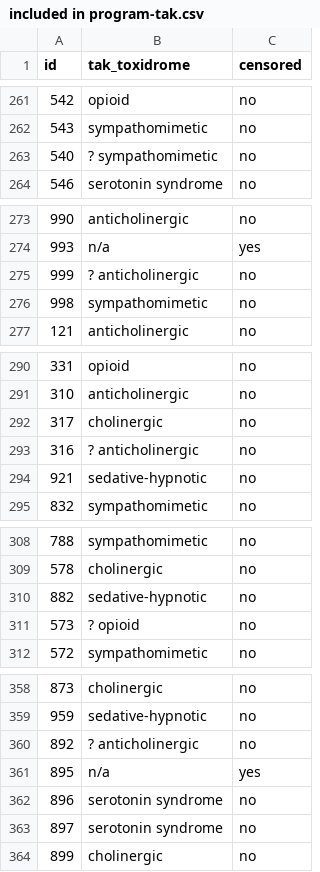
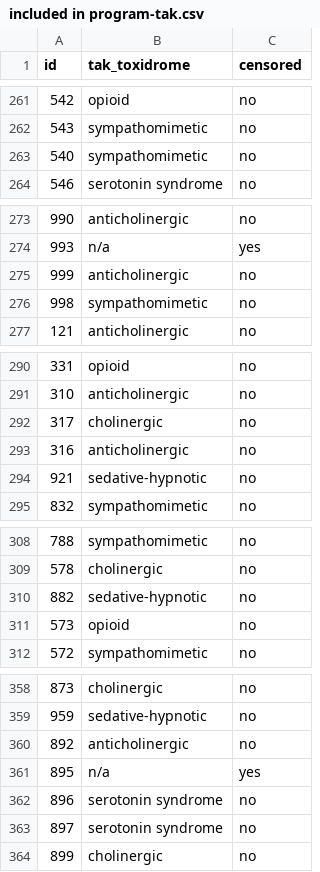
Before and after one commit to DariusBxsci/ToxNet, a CSV file: Second Pass, Supporting Material/included in program-tak.csv, drawn as a sheet; only a part is shown, gaps mark what is left out; the diff covers the shown part only.

```diff
--- a/Second Pass, Supporting Material/included in program-tak.csv
+++ b/Second Pass, Supporting Material/included in program-tak.csv
@@ -262,3 +262,3 @@ id,tak_toxidrome,censored
 543,sympathomimetic,no
-540,? sympathomimetic,no
+540,sympathomimetic,no
 546,serotonin syndrome,no
@@ -274,3 +274,3 @@ id,tak_toxidrome,censored
 993,n/a,yes
-999,? anticholinergic,no
+999,anticholinergic,no
 998,sympathomimetic,no
@@ -292,3 +292,3 @@ id,tak_toxidrome,censored
 317,cholinergic,no
-316,? anticholinergic,no
+316,anticholinergic,no
 921,sedative-hypnotic,no
@@ -310,3 +310,3 @@ id,tak_toxidrome,censored
 882,sedative-hypnotic,no
-573,? opioid,no
+573,opioid,no
 572,sympathomimetic,no
@@ -359,3 +359,3 @@ id,tak_toxidrome,censored
 959,sedative-hypnotic,no
-892,? anticholinergic,no
+892,anticholinergic,no
 895,n/a,yes
```
Also changed, not shown: 15 edited cells elsewhere in this file, Second Pass, Supporting Material/included in program-barbuto.csv, 6 other files.
